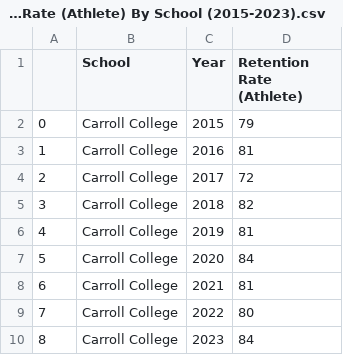
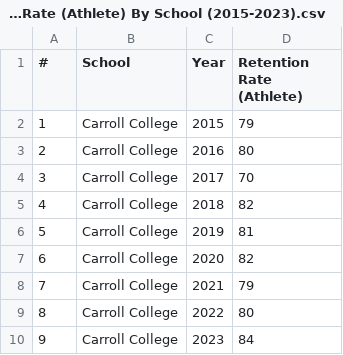
Before and after one commit to CategorIAN/IR, a CSV file: NWCCU_Carroll/Data/Retention Rate (Athlete) By School (2015-2023).csv, drawn as a sheet; the diff names each change by its address in the sheet, - before the commit and + after, or states it on an @@ line.

```diff
--- a/NWCCU_Carroll/Data/Retention Rate (Athlete) By School (2015-2023).csv
+++ b/NWCCU_Carroll/Data/Retention Rate (Athlete) By School (2015-2023).csv
@@ column A (#) renumbered from row 1 down @@
-D3 (Retention Rate (Athlete)): 81
+D3 (Retention Rate (Athlete)): 80
-D4 (Retention Rate (Athlete)): 72
+D4 (Retention Rate (Athlete)): 70
-D7 (Retention Rate (Athlete)): 84
+D7 (Retention Rate (Athlete)): 82
-D8 (Retention Rate (Athlete)): 81
+D8 (Retention Rate (Athlete)): 79
```
Also changed, not shown: NWCCU_Carroll/Data/Retention Rate (Athlete, Men) By School (2015-2023).csv, NWCCU_Carroll/Data/Retention Rate (Athlete, Women) By School (2015-2023).csv, 8 other files.
